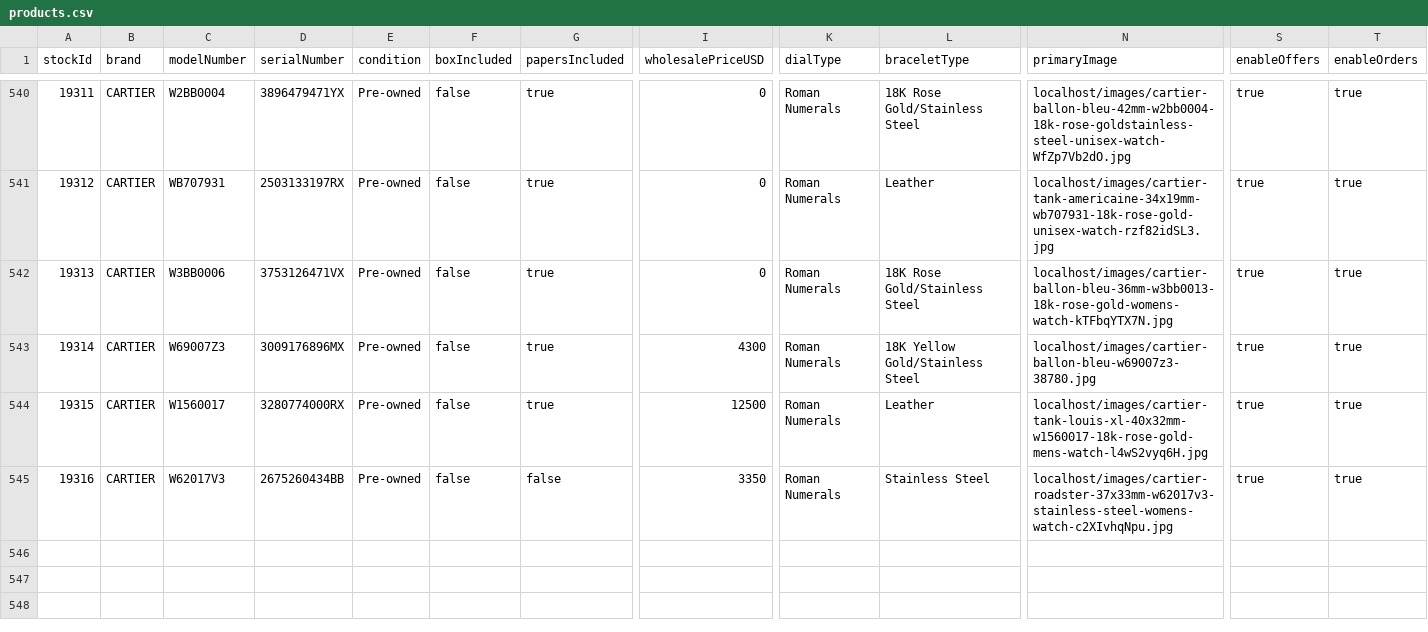
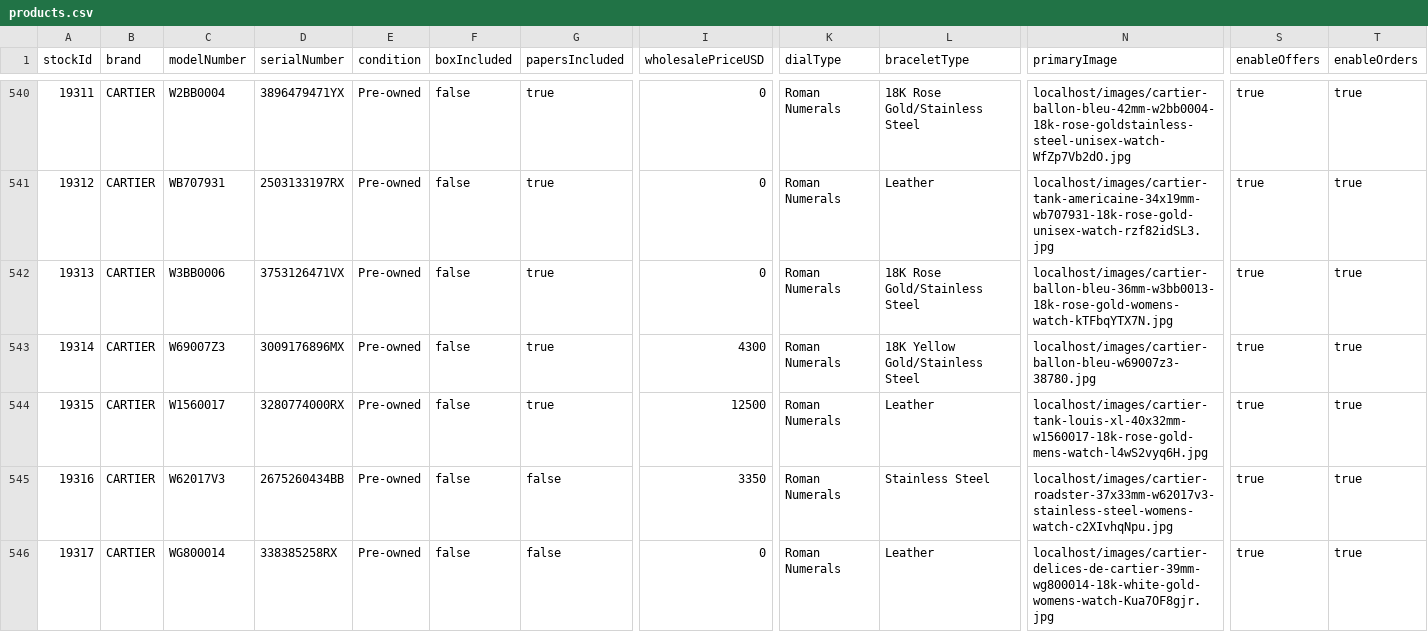
Before and after one commit to swissmadecorp/swissmadecorp-repo, a CSV file: public/uploads/products.csv, drawn as a sheet; only a part is shown, gaps mark what is left out; rows hold the shown columns only; the diff names each change by its address in the sheet, - before the commit and + after, or states it on an @@ line.

Commit message:
Auto-commit 2026-09-29 19:40

```diff
--- a/public/uploads/products.csv
+++ b/public/uploads/products.csv
+row 546: 19317 | CARTIER | WG800014 | 338385258RX | Pre-owned | false | false | 0 | Roman Numerals | Leather | localhost/images/cartier-delices-de-cartier-39mm-wg800014-18k-white-gold-womens-watch-Kua7OF8gjr.jpg | true | true
```
